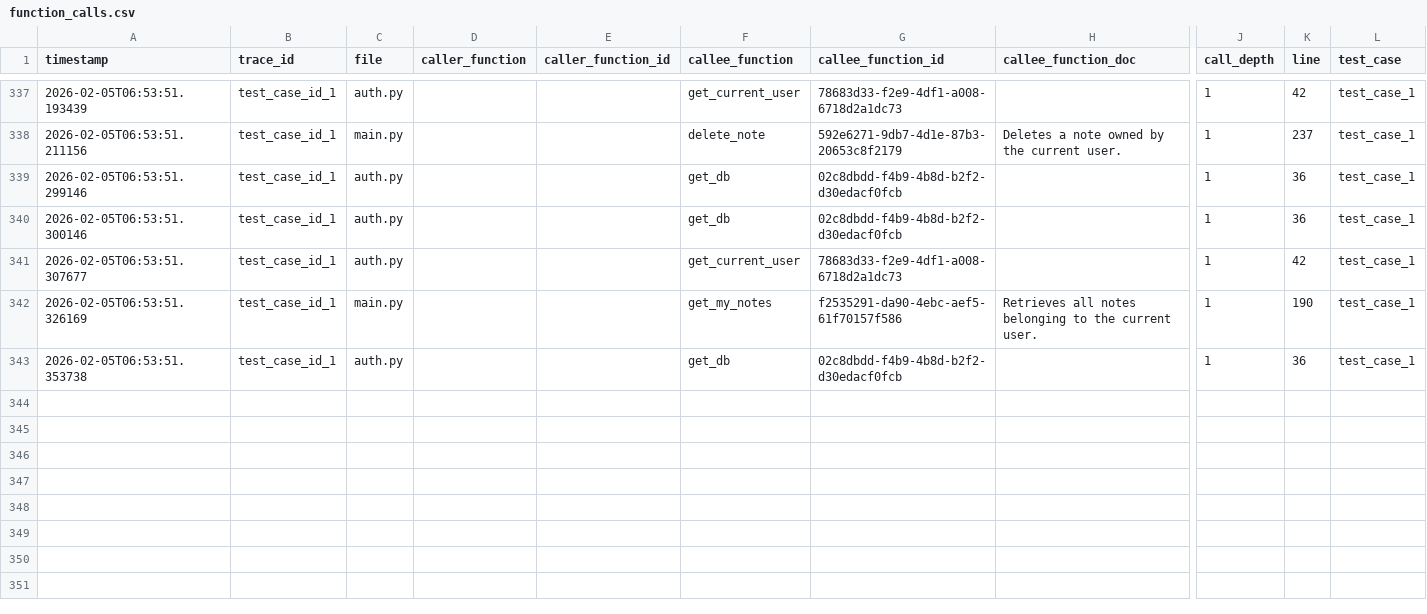
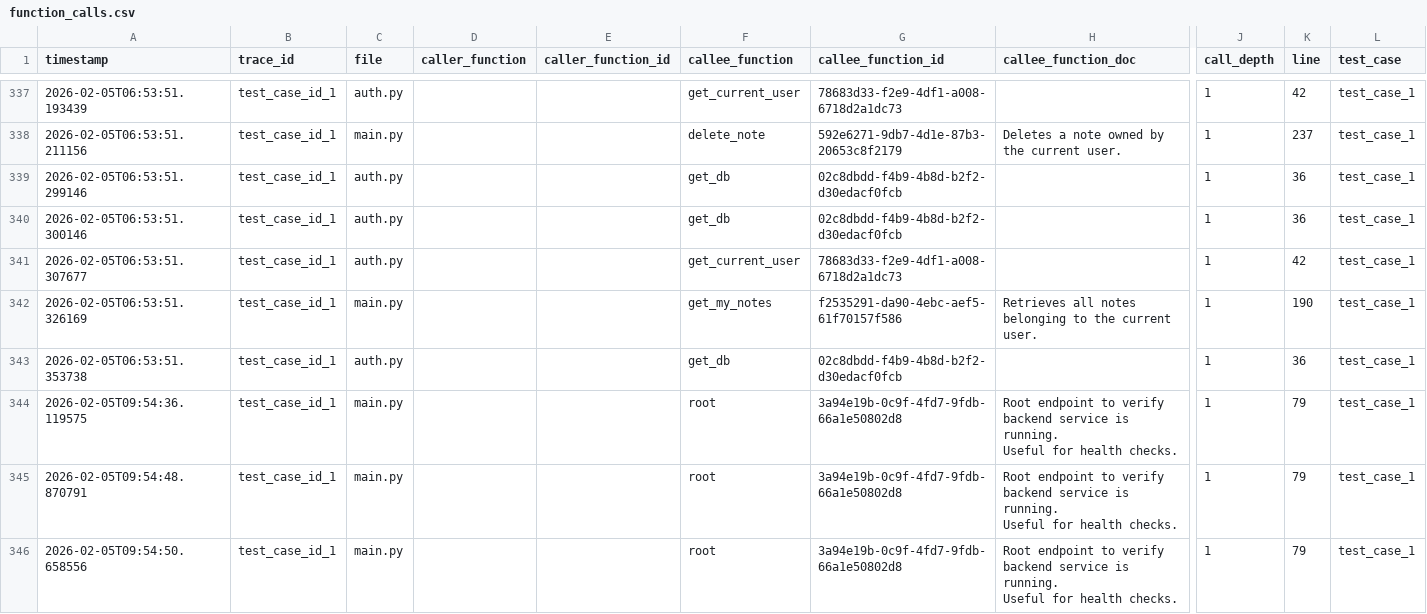
Before and after one commit to justhemantpatil/genai-practice, a CSV file: Project/notes-app/backend/function_calls.csv, drawn as a sheet; only a part is shown, gaps mark what is left out; rows hold the shown columns only; ↵ is a line break in a cell; the diff names each change by its address in the sheet, - before the commit and + after, or states it on an @@ line.

```diff
--- a/Project/notes-app/backend/function_calls.csv
+++ b/Project/notes-app/backend/function_calls.csv
+row 344: 2026-02-05T09:54:36.119575 | test_case_id_1 | main.py |  |  | root | 3a94e19b-0c9f-4fd7-9fdb-66a1e50802d8 | Root endpoint to verify backend service is running. ↵ Useful for health checks. | 1 | 79 | test_case_1
+row 345: 2026-02-05T09:54:48.870791 | test_case_id_1 | main.py |  |  | root | 3a94e19b-0c9f-4fd7-9fdb-66a1e50802d8 | Root endpoint to verify backend service is running. ↵ Useful for health checks. | 1 | 79 | test_case_1
+row 346: 2026-02-05T09:54:50.658556 | test_case_id_1 | main.py |  |  | root | 3a94e19b-0c9f-4fd7-9fdb-66a1e50802d8 | Root endpoint to verify backend service is running. ↵ Useful for health checks. | 1 | 79 | test_case_1
```
Also changed, not shown: Frontend-Tracing-Test/tracing-logs/test_app_dashboard_interaction.csv, Frontend-Tracing-Test/tracing-logs/test_comprehensive_all_components.csv, 18 other files.
